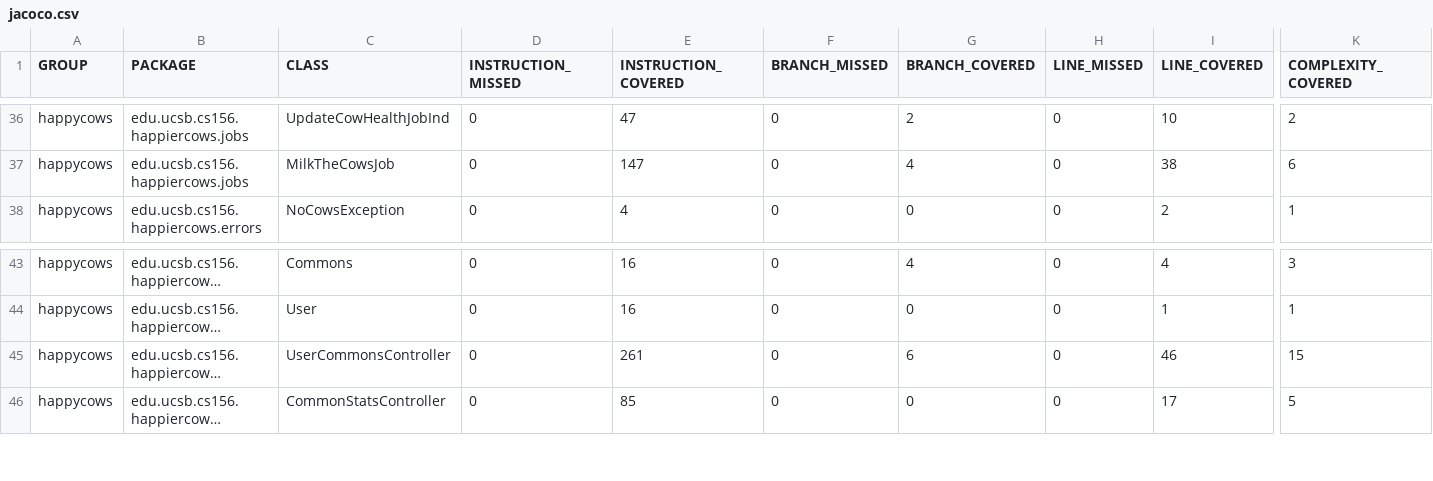
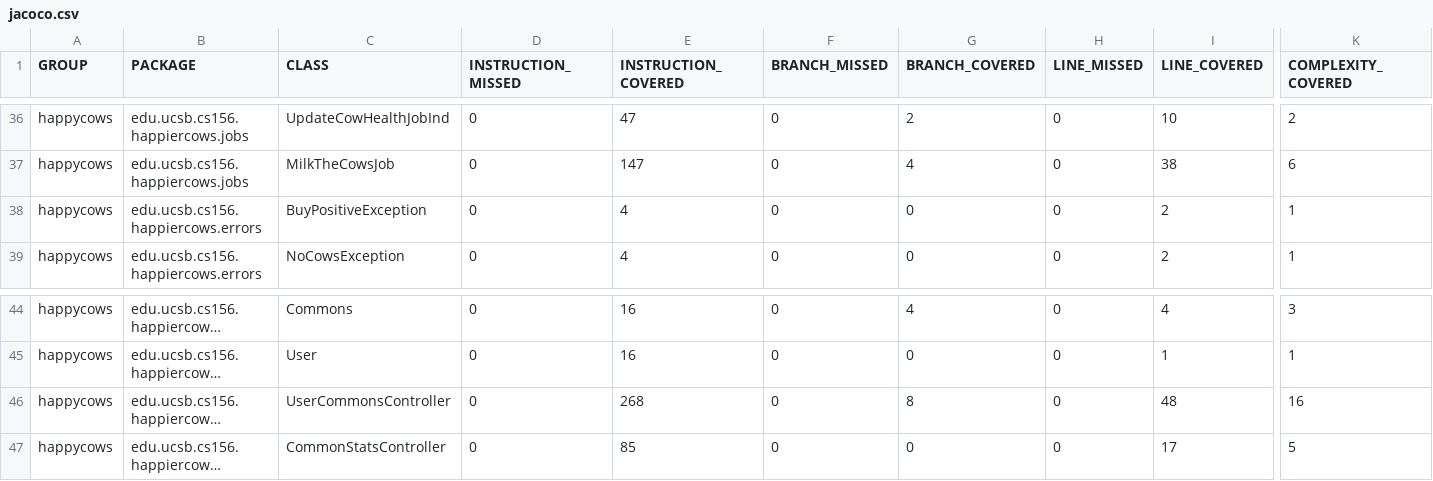
Before and after one commit to ucsb-cs156-w24/proj-happy-cows-w24-4pm-4, a CSV file: prs/24/jacoco/jacoco.csv, drawn as a sheet; only a part is shown, gaps mark what is left out; long unchanged cells end in …; addresses are those after the commit; rows hold the shown columns only; the diff names each change by its address in the sheet, - before the commit and + after, or states it on an @@ line.

Commit message:
Deploying to gh-pages from @ ucsb-cs156-w24/proj-happy-cows-w24-4pm-4@dc92c3c1daef27675afce64a0169fcfc3af6d00b 🚀

```diff
--- a/prs/24/jacoco/jacoco.csv
+++ b/prs/24/jacoco/jacoco.csv
+row 38: happycows | edu.ucsb.cs156.happiercows.errors | BuyPositiveException | 0 | 4 | 0 | 0 | 0 | 2 | 1
-E46 (INSTRUCTION_COVERED): 261
+E46 (INSTRUCTION_COVERED): 268
-G46 (BRANCH_COVERED): 6
+G46 (BRANCH_COVERED): 8
-I46 (LINE_COVERED): 46
+I46 (LINE_COVERED): 48
-K46 (COMPLEXITY_COVERED): 15
+K46 (COMPLEXITY_COVERED): 16
```
Also changed, not shown: 13 other files.
